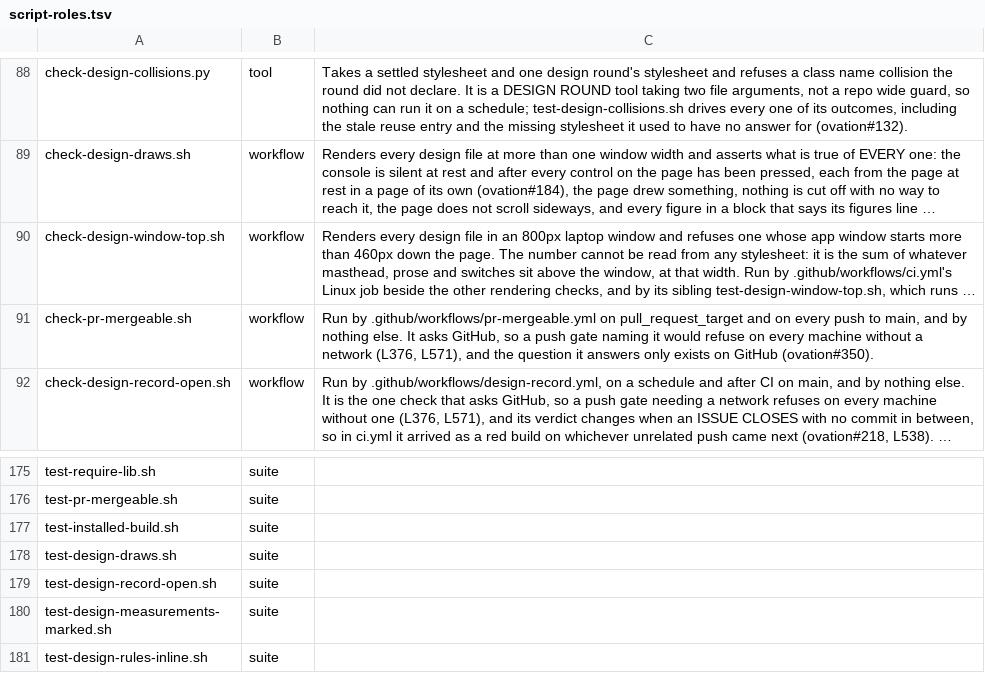
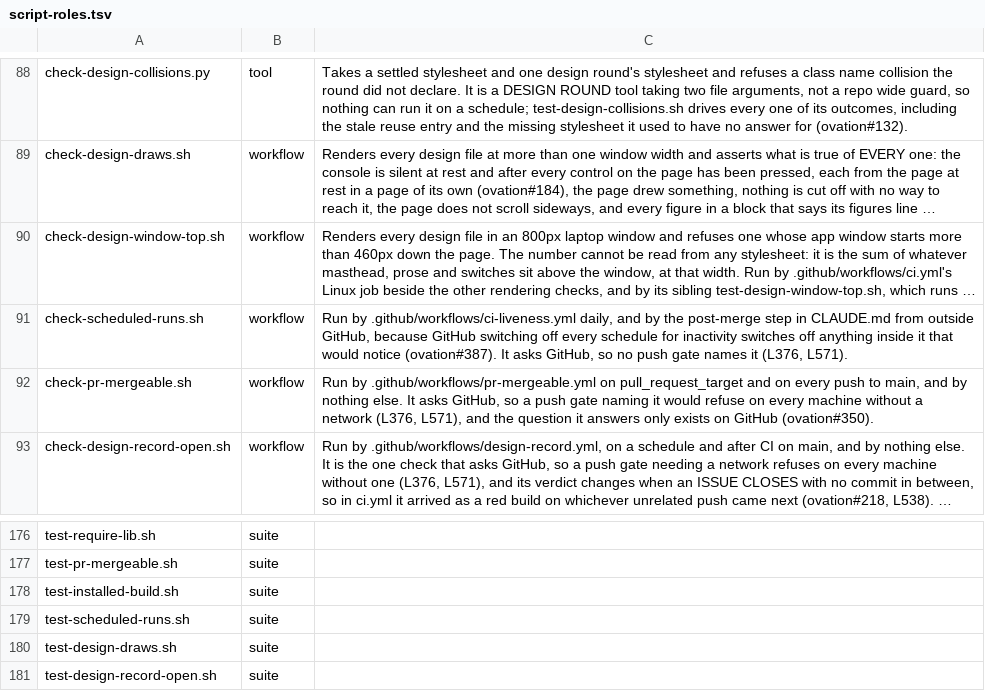
Before and after one commit to danwright32/ovation, a TSV file: scripts/lib/script-roles.tsv, drawn as a sheet; only a part is shown, gaps mark what is left out; the shorter side is filled out with more unchanged rows; long unchanged cells end in …; the diff names each change by its address in the sheet, - before the commit and + after, or states it on an @@ line.

Commit message:
Every scheduled workflow is checked for still running, from inside and outside GitHub
check-scheduled-runs.sh reads each workflow's daily cron and asks GitHub
for its newest SCHEDULED run and its state: a run older than a day plus
half a day, none at all, or a state other than active is STOPPED, named,
with the re-enable command where GitHub disabled it. It judges whether a
schedule RAN, never whether it passed (L71), and refuses a cron it cannot
read rather than guessing a period. The CI liveness job runs it daily,
and the post-merge step runs it from outside GitHub, because GitHub
disabling every schedule for inactivity would switch off the job too
(#387).

Closes #387

```diff
--- a/scripts/lib/script-roles.tsv
+++ b/scripts/lib/script-roles.tsv
+row 91: check-scheduled-runs.sh | workflow | Run by .github/workflows/ci-liveness.yml daily, and by the post-merge step in CLAUDE.md from outside GitHub, because GitHub switching off every schedule for inactivity switches off anything inside it that would notice (ovation#387). It asks GitHub, so no push gate names it (L376, L571).
+row 179: test-scheduled-runs.sh | suite
```
Also changed, not shown: 5 other files.
